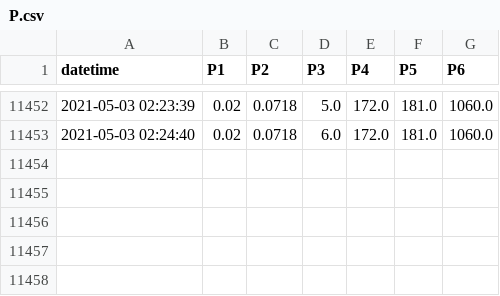
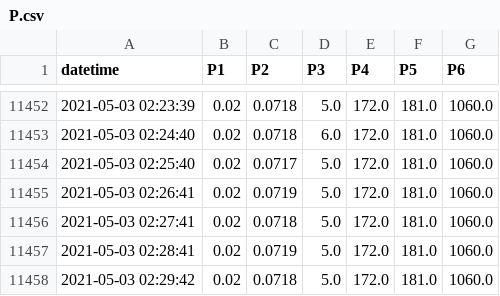
Before and after one commit to SciGEsN/SRC070, a CSV file: data/P.csv, drawn as a sheet; only a part is shown, gaps mark what is left out.

```diff
--- a/data/P.csv
+++ b/data/P.csv
@@ -11453 +11453,6 @@ datetime,P1,P2,P3,P4,P5,P6
 2021-05-03 02:24:40,0.02,0.0718,6.0,172.0,181.0,1060.0
+2021-05-03 02:25:40,0.02,0.0717,5.0,172.0,181.0,1060.0
+2021-05-03 02:26:41,0.02,0.0719,5.0,172.0,181.0,1060.0
+2021-05-03 02:27:41,0.02,0.0718,5.0,172.0,181.0,1060.0
+2021-05-03 02:28:41,0.02,0.0719,5.0,172.0,181.0,1060.0
+2021-05-03 02:29:42,0.02,0.0718,5.0,172.0,181.0,1060.0
```
Also changed, not shown: data/T1.csv, data/T2.csv, 8 other files.
